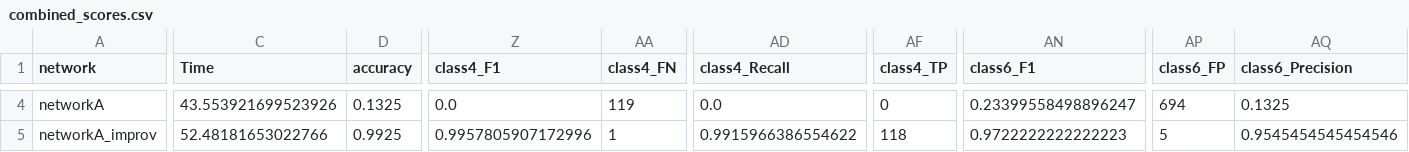
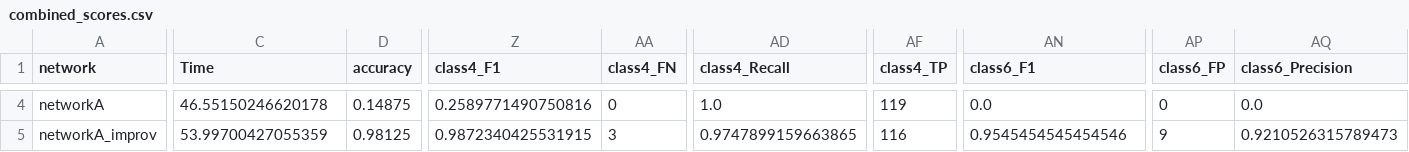
Before and after one commit to mbtiongson1/neural-network-training, a CSV file: submission/combined_scores.csv, drawn as a sheet; only a part is shown, gaps mark what is left out; the diff covers the shown part only; the diff names each change by its address in the sheet, - before the commit and + after, or states it on an @@ line.

```diff
--- a/submission/combined_scores.csv
+++ b/submission/combined_scores.csv
-C4 (Time): 43.553921699523926
+C4 (Time): 46.55150246620178
-D4 (accuracy): 0.1325
+D4 (accuracy): 0.14875
-Z4 (class4_F1): 0.0
+Z4 (class4_F1): 0.2589771490750816
-AA4 (class4_FN): 119
+AA4 (class4_FN): 0
-AD4 (class4_Recall): 0.0
+AD4 (class4_Recall): 1.0
-AF4 (class4_TP): 0
+AF4 (class4_TP): 119
-AN4 (class6_F1): 0.23399558498896247
+AN4 (class6_F1): 0.0
-AP4 (class6_FP): 694
+AP4 (class6_FP): 0
-AQ4 (class6_Precision): 0.1325
+AQ4 (class6_Precision): 0.0
-C5 (Time): 52.48181653022766
+C5 (Time): 53.99700427055359
-D5 (accuracy): 0.9925
+D5 (accuracy): 0.98125
-Z5 (class4_F1): 0.9957805907172996
+Z5 (class4_F1): 0.9872340425531915
-AA5 (class4_FN): 1
+AA5 (class4_FN): 3
-AD5 (class4_Recall): 0.9915966386554622
+AD5 (class4_Recall): 0.9747899159663865
-AF5 (class4_TP): 118
+AF5 (class4_TP): 116
-AN5 (class6_F1): 0.9722222222222223
+AN5 (class6_F1): 0.9545454545454546
-AP5 (class6_FP): 5
+AP5 (class6_FP): 9
-AQ5 (class6_Precision): 0.9545454545454546
+AQ5 (class6_Precision): 0.9210526315789473
```
Also changed, not shown: 151 edited cells elsewhere in this file, submission/export/networkA/trained_weights.csv, submission/export/networkB/errors.csv, 26 other files.
